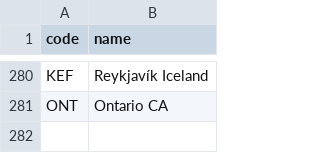
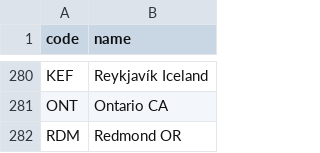
Before and after one commit to kds54/MMM-Planefinder, a CSV file: airports.csv, drawn as a sheet; only a part is shown, gaps mark what is left out; the diff names each change by its address in the sheet, - before the commit and + after, or states it on an @@ line.

Commit message:
Update airports.csv

```diff
--- a/airports.csv
+++ b/airports.csv
+row 282: RDM | Redmond OR
```
